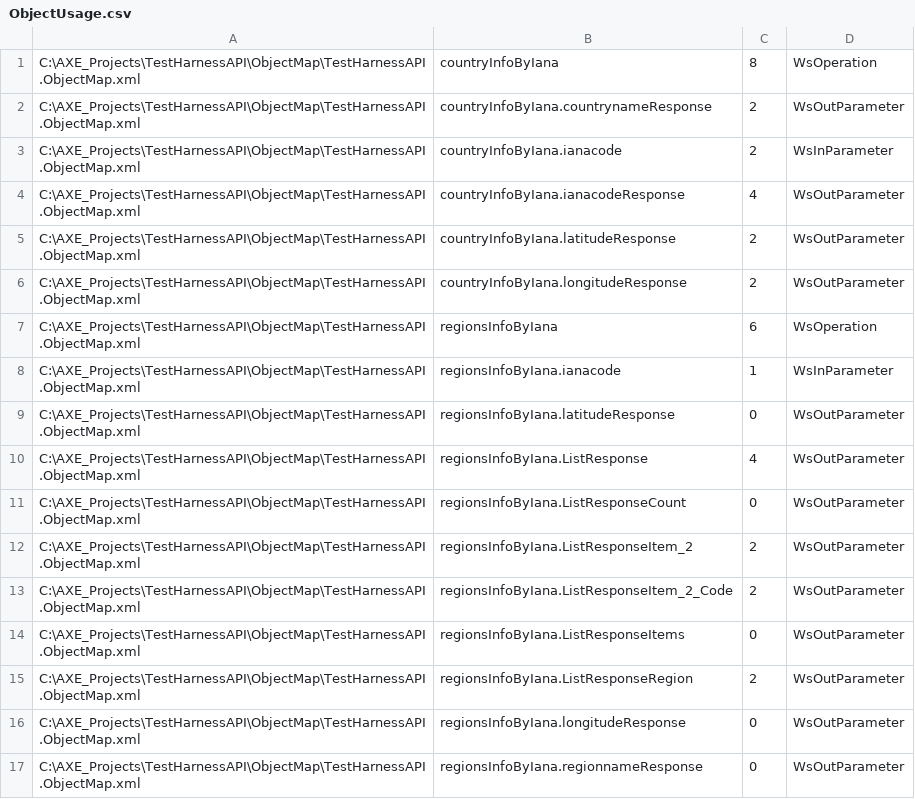
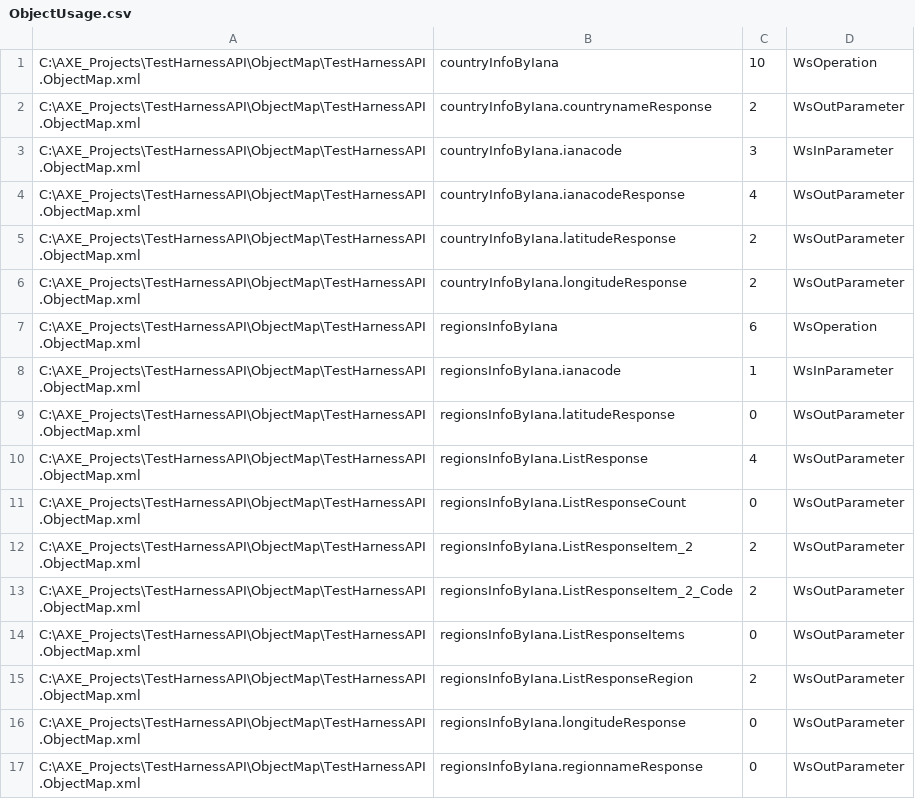
Before and after one commit to DTS-jacok/DTS-TestExampleAxe, a CSV file: TestHarnessAPI/results/debug/ObjectUsage.csv, drawn as a sheet.

```diff
--- a/TestHarnessAPI/results/debug/ObjectUsage.csv
+++ b/TestHarnessAPI/results/debug/ObjectUsage.csv
@@ -1,4 +1,4 @@
-C:\AXE_Projects\TestHarnessAPI\ObjectMap\TestHarnessAPI.ObjectMap.xml,countryInfoByIana,8,WsOperation
+C:\AXE_Projects\TestHarnessAPI\ObjectMap\TestHarnessAPI.ObjectMap.xml,countryInfoByIana,10,WsOperation
 C:\AXE_Projects\TestHarnessAPI\ObjectMap\TestHarnessAPI.ObjectMap.xml,countryInfoByIana.countrynameResponse,2,WsOutParameter
-C:\AXE_Projects\TestHarnessAPI\ObjectMap\TestHarnessAPI.ObjectMap.xml,countryInfoByIana.ianacode,2,WsInParameter
+C:\AXE_Projects\TestHarnessAPI\ObjectMap\TestHarnessAPI.ObjectMap.xml,countryInfoByIana.ianacode,3,WsInParameter
 C:\AXE_Projects\TestHarnessAPI\ObjectMap\TestHarnessAPI.ObjectMap.xml,countryInfoByIana.ianacodeResponse,4,WsOutParameter
```
Also changed, not shown: 26 other files.
